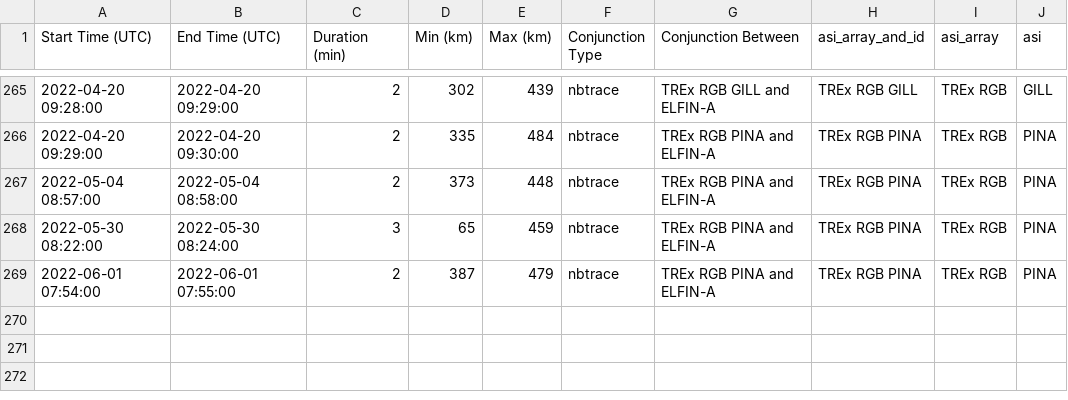
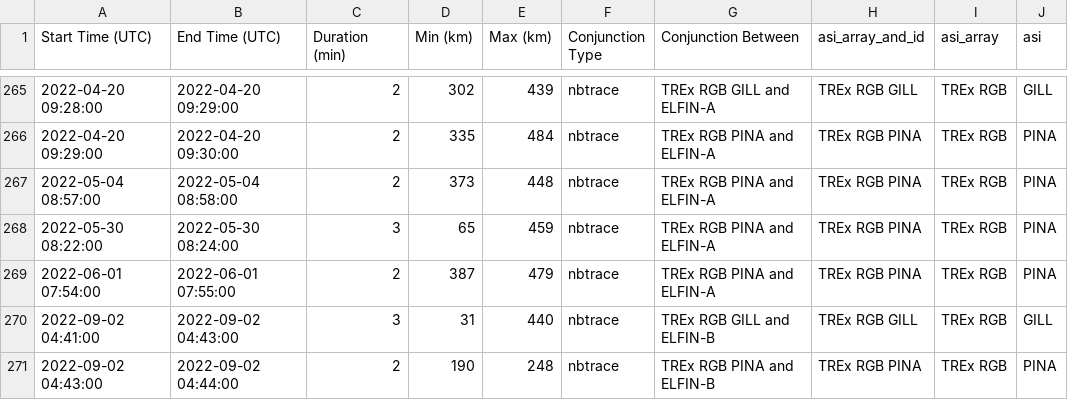
Before and after one commit to mshumko/elfin_conjunctions, a CSV file: elfin_conjunctions/data/2019_2023_elfin_trex_rgb_conjunctions_data.csv, drawn as a sheet; only a part is shown, gaps mark what is left out.

Commit message:
Updated conjunction list.

```diff
--- a/elfin_conjunctions/data/2019_2023_elfin_trex_rgb_conjunctions_data.csv
+++ b/elfin_conjunctions/data/2019_2023_elfin_trex_rgb_conjunctions_data.csv
@@ -269 +269,3 @@ Start Time (UTC),End Time (UTC),Duration (min),Min (km),Max (km),Conjunction Typ
 2022-06-01 07:54:00,2022-06-01 07:55:00,2,387,479,nbtrace,TREx RGB PINA and ELFIN-A,TREx RGB PINA ,TREx RGB,PINA
+2022-09-02 04:41:00,2022-09-02 04:43:00,3,31,440,nbtrace,TREx RGB GILL and ELFIN-B,TREx RGB GILL ,TREx RGB,GILL
+2022-09-02 04:43:00,2022-09-02 04:44:00,2,190,248,nbtrace,TREx RGB PINA and ELFIN-B,TREx RGB PINA ,TREx RGB,PINA
```
